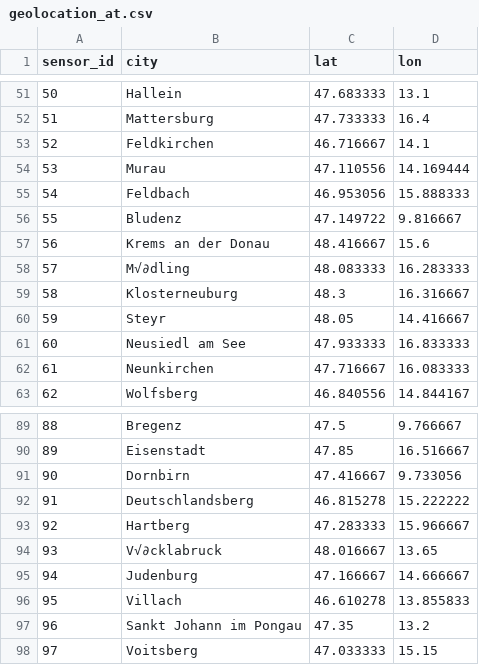
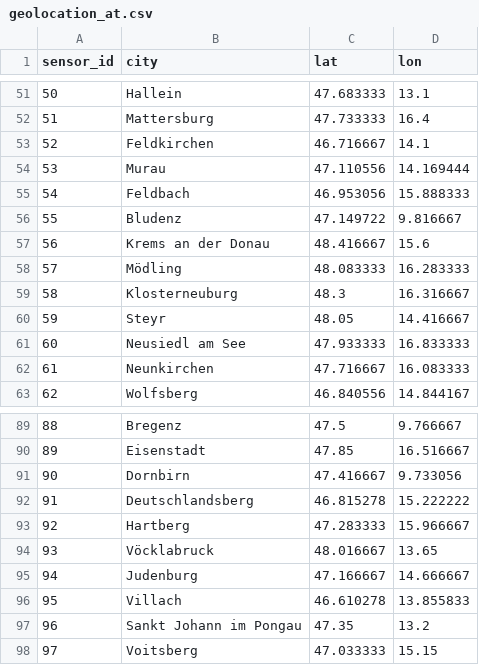
Before and after one commit to zBrainiac/streaming-flink, a CSV file: data/geolocation_at.csv, drawn as a sheet; only a part is shown, gaps mark what is left out; the diff covers the shown part only.

```diff
--- a/data/geolocation_at.csv
+++ b/data/geolocation_at.csv
@@ -57,3 +57,3 @@
 56,Krems an der Donau,48.416667,15.6
-57,M√∂dling,48.083333,16.283333
+57,Mödling,48.083333,16.283333
 58,Klosterneuburg,48.3,16.316667
@@ -93,3 +93,3 @@
 92,Hartberg,47.283333,15.966667
-93,V√∂cklabruck,48.016667,13.65
+93,Vöcklabruck,48.016667,13.65
 94,Judenburg,47.166667,14.666667
```
Also changed, not shown: 8 edited cells elsewhere in this file.
